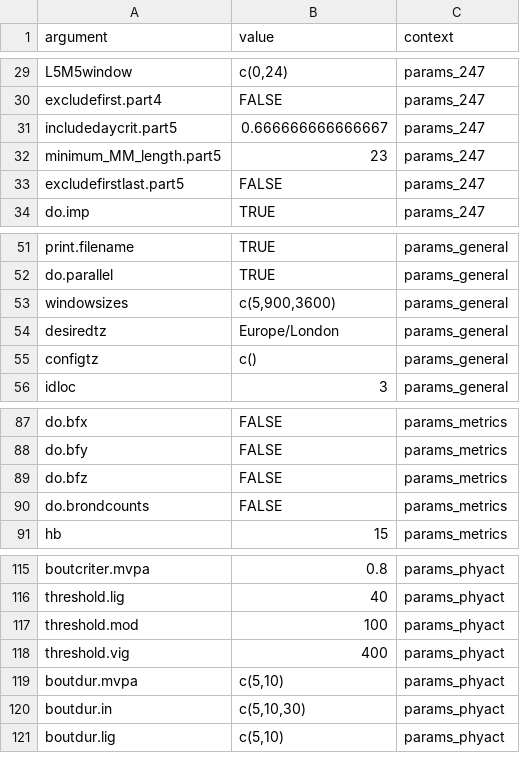
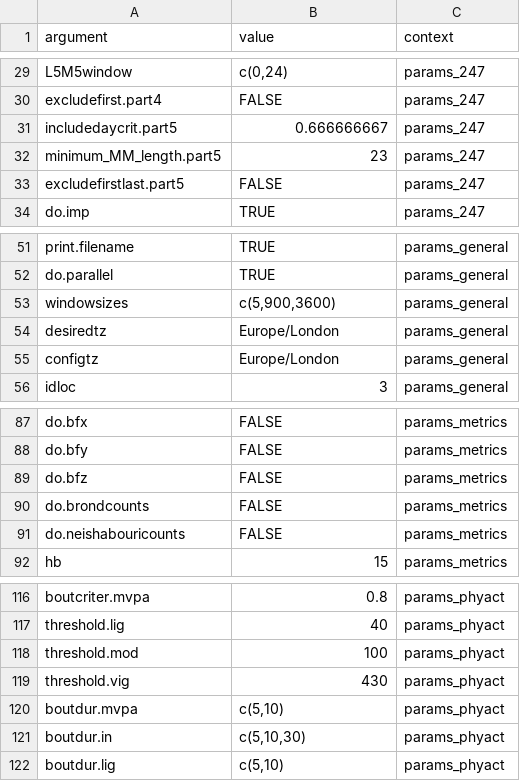
Before and after one commit to habitus-eu/HabitusGUI, a CSV file: inst/testfiles_ggir/config.csv, drawn as a sheet; only a part is shown, gaps mark what is left out; addresses are those after the commit; the diff names each change by its address in the sheet, - before the commit and + after, or states it on an @@ line.

Commit message:
handle acc.metric and do.metric arguments and include do.neishabouricounts in testfile config GGIR

```diff
--- a/inst/testfiles_ggir/config.csv
+++ b/inst/testfiles_ggir/config.csv
-B31 (value): 0.666666666666667
+B31 (value): 0.666666667
-B55 (value): c()
+B55 (value): Europe/London
+row 91: do.neishabouricounts | FALSE | params_metrics
-B119 (value): 400
+B119 (value): 430
```
Also changed, not shown: inst/testfiles_ggir/params_description_ggir.tsv, 1 other file.
